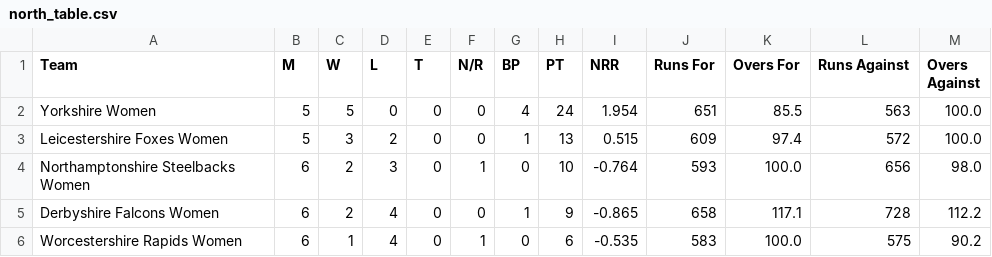
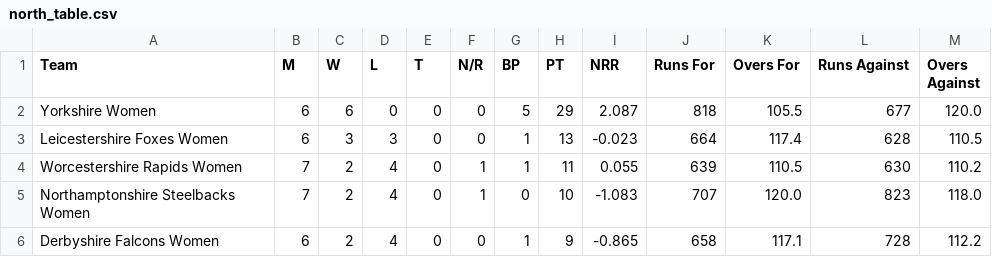
Before and after one commit to Ryan1013/Women-T2-Blast, a CSV file: north_table.csv, drawn as a sheet.

```diff
--- a/north_table.csv
+++ b/north_table.csv
@@ -1,6 +1,6 @@
 Team,M,W,L,T,N/R,BP,PT,NRR,Runs For,Overs For,Runs Against,Overs Against
-Yorkshire Women,5,5,0,0,0,4,24,1.954,651,85.5,563,100.0
-Leicestershire Foxes Women,5,3,2,0,0,1,13,0.515,609,97.4,572,100.0
-Northamptonshire Steelbacks Women,6,2,3,0,1,0,10,-0.764,593,100.0,656,98.0
+Yorkshire Women,6,6,0,0,0,5,29,2.087,818,105.5,677,120.0
+Leicestershire Foxes Women,6,3,3,0,0,1,13,-0.023,664,117.4,628,110.5
+Worcestershire Rapids Women,7,2,4,0,1,1,11,0.055,639,110.5,630,110.2
+Northamptonshire Steelbacks Women,7,2,4,0,1,0,10,-1.083,707,120.0,823,118.0
 Derbyshire Falcons Women,6,2,4,0,0,1,9,-0.865,658,117.1,728,112.2
-Worcestershire Rapids Women,6,1,4,0,1,0,6,-0.535,583,100.0,575,90.2
```
Also changed, not shown: south_table.csv, 1 other file.
